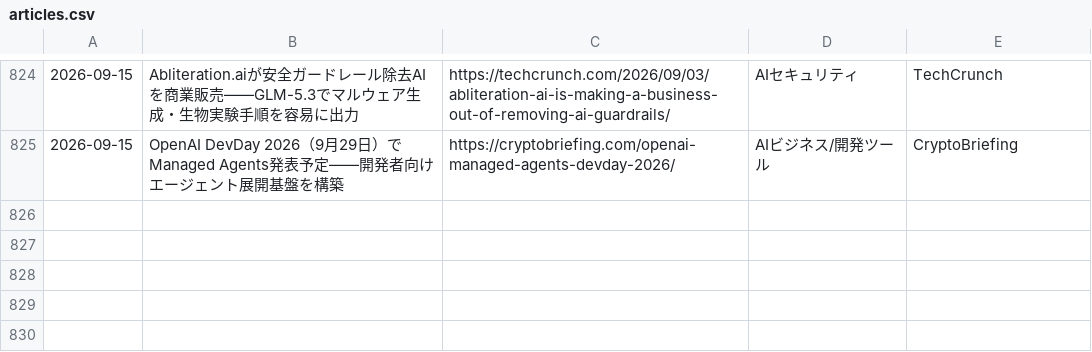
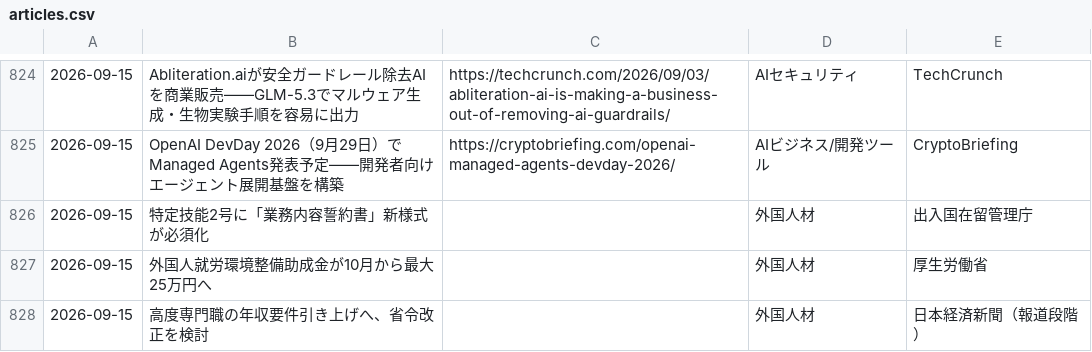
Before and after one commit to kedswithai/c-owl, a CSV file: history/articles.csv, drawn as a sheet; only a part is shown, gaps mark what is left out; the diff names each change by its address in the sheet, - before the commit and + after, or states it on an @@ line.

```diff
--- a/history/articles.csv
+++ b/history/articles.csv
+row 826: 2026-09-15 | 特定技能2号に「業務内容誓約書」新様式が必須化 |  | 外国人材 | 出入国在留管理庁
+row 827: 2026-09-15 | 外国人就労環境整備助成金が10月から最大25万円へ |  | 外国人材 | 厚生労働省
+row 828: 2026-09-15 | 高度専門職の年収要件引き上げへ、省令改正を検討 |  | 外国人材 | 日本経済新聞（報道段階）
```
Also changed, not shown: 1 other file.
